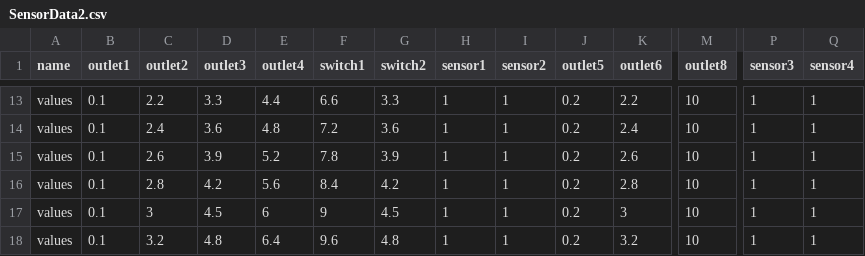
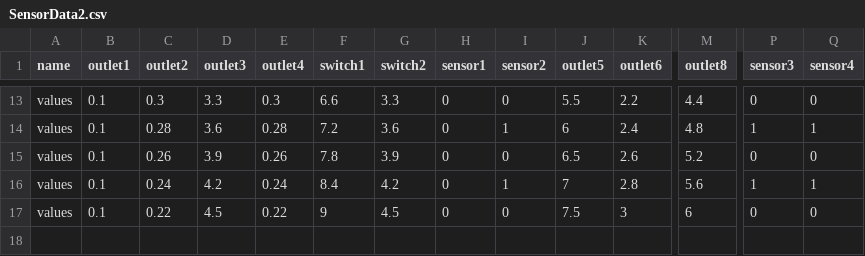
Before and after one commit to tiberiuraicu/Licenta, a CSV file: Software/SendSensorData/src/main/resources/SensorData2.csv, drawn as a sheet; only a part is shown, gaps mark what is left out; removed rows and columns are numbered as before the commit, all else as after; rows hold the shown columns only; the diff covers the shown part only; the diff names each change by its address in the sheet, - before the commit and + after, or states it on an @@ line.

```diff
--- a/Software/SendSensorData/src/main/resources/SensorData2.csv
+++ b/Software/SendSensorData/src/main/resources/SensorData2.csv
-C13 (outlet2): 2.2
+C13 (outlet2): 0.3
-E13 (outlet4): 4.4
+E13 (outlet4): 0.3
-H13:H17 (sensor1): 1
+H13:H17 (sensor1): 0
-I13 (sensor2): 1
+I13 (sensor2): 0
-J13 (outlet5): 0.2
+J13 (outlet5): 5.5
-M13 (outlet8): 10
+M13 (outlet8): 4.4
-P13 (sensor3): 1
+P13 (sensor3): 0
-Q13 (sensor4): 1
+Q13 (sensor4): 0
-C14 (outlet2): 2.4
+C14 (outlet2): 0.28
-E14 (outlet4): 4.8
+E14 (outlet4): 0.28
-J14 (outlet5): 0.2
+J14 (outlet5): 6
-M14 (outlet8): 10
+M14 (outlet8): 4.8
-C15 (outlet2): 2.6
+C15 (outlet2): 0.26
-E15 (outlet4): 5.2
+E15 (outlet4): 0.26
-I15 (sensor2): 1
+I15 (sensor2): 0
-J15 (outlet5): 0.2
+J15 (outlet5): 6.5
-M15 (outlet8): 10
+M15 (outlet8): 5.2
-P15 (sensor3): 1
+P15 (sensor3): 0
-Q15 (sensor4): 1
+Q15 (sensor4): 0
-C16 (outlet2): 2.8
+C16 (outlet2): 0.24
-E16 (outlet4): 5.6
+E16 (outlet4): 0.24
-J16 (outlet5): 0.2
+J16 (outlet5): 7
-M16 (outlet8): 10
+M16 (outlet8): 5.6
-C17 (outlet2): 3
+C17 (outlet2): 0.22
-E17 (outlet4): 6
+E17 (outlet4): 0.22
-I17 (sensor2): 1
+I17 (sensor2): 0
-J17 (outlet5): 0.2
+J17 (outlet5): 7.5
-M17 (outlet8): 10
+M17 (outlet8): 6
-P17 (sensor3): 1
+P17 (sensor3): 0
-Q17 (sensor4): 1
+Q17 (sensor4): 0
-row 18: values | 0.1 | 3.2 | 4.8 | 6.4 | 9.6 | 4.8 | 1 | 1 | 0.2 | 3.2 | 10 | 1 | 1
```
Also changed, not shown: 1 added row, 1 removed row and 65 edited cells elsewhere in this file, Software/SendSensorData/SensorData2.csv, 30 other files.
